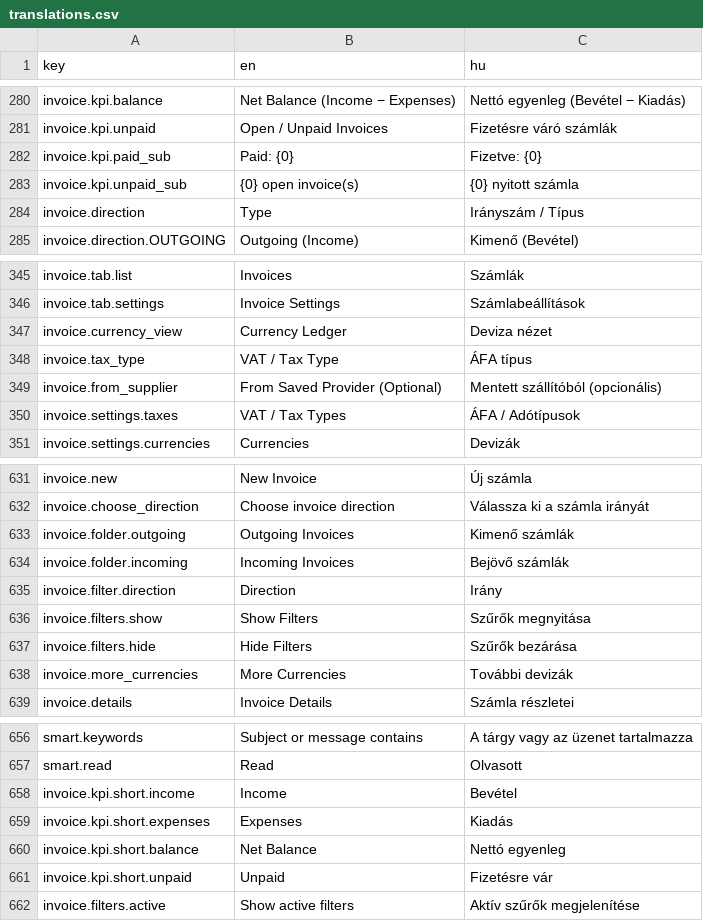
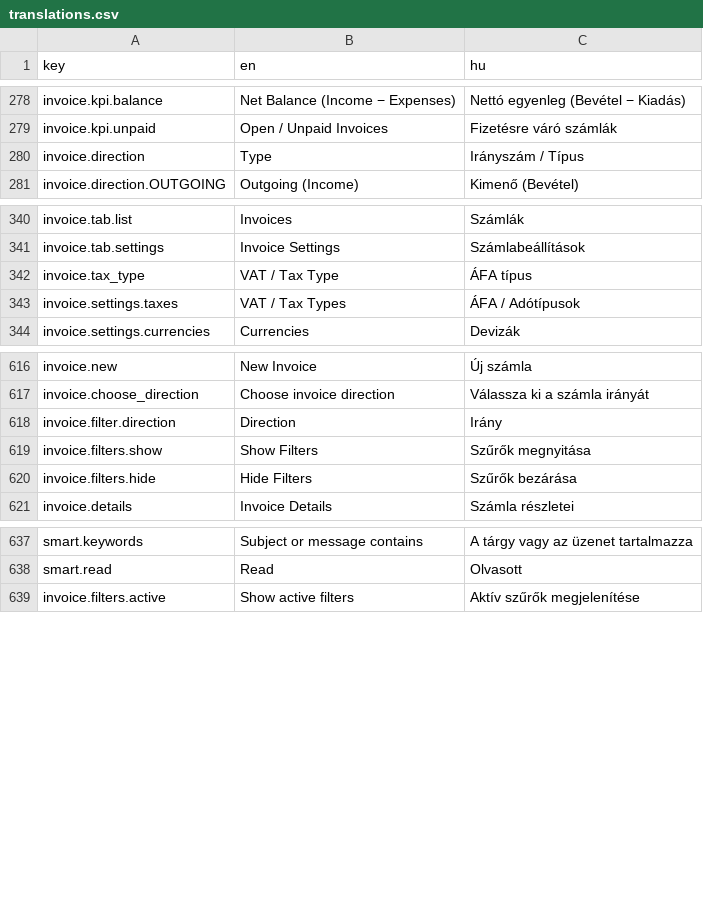
Before and after one commit to attilaczudor/due-prog-03, a CSV file: src/main/resources/i18n/translations.csv, drawn as a sheet; only a part is shown, gaps mark what is left out; the diff covers the shown part only; the diff names each change by its address in the sheet, - before the commit and + after, or states it on an @@ line.

```diff
--- a/src/main/resources/i18n/translations.csv
+++ b/src/main/resources/i18n/translations.csv
-row 282: invoice.kpi.paid_sub | Paid: {0} | Fizetve: {0}
-row 283: invoice.kpi.unpaid_sub | {0} open invoice(s) | {0} nyitott számla
-row 347: invoice.currency_view | Currency Ledger | Deviza nézet
-row 349: invoice.from_supplier | From Saved Provider (Optional) | Mentett szállítóból (opcionális)
-row 633: invoice.folder.outgoing | Outgoing Invoices | Kimenő számlák
-row 634: invoice.folder.incoming | Incoming Invoices | Bejövő számlák
-row 638: invoice.more_currencies | More Currencies | További devizák
-row 658: invoice.kpi.short.income | Income | Bevétel
-row 659: invoice.kpi.short.expenses | Expenses | Kiadás
-row 660: invoice.kpi.short.balance | Net Balance | Nettó egyenleg
-row 661: invoice.kpi.short.unpaid | Unpaid | Fizetésre vár
```
Also changed, not shown: 15 removed rows elsewhere in this file, 10 other files.
